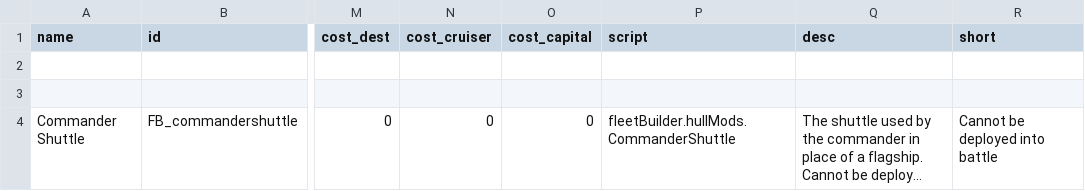
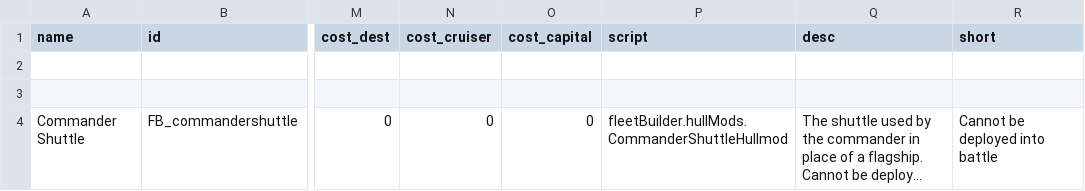
Before and after one commit to S-Numan/FleetBuilder, a CSV file: data/hullmods/hull_mods.csv, drawn as a sheet; only a part is shown, gaps mark what is left out; long unchanged cells end in …; the diff names each change by its address in the sheet, - before the commit and + after, or states it on an @@ line.

Commit message:
CommanderShuttle files

```diff
--- a/data/hullmods/hull_mods.csv
+++ b/data/hullmods/hull_mods.csv
-P4 (script): fleetBuilder.hullMods.CommanderShuttle
+P4 (script): fleetBuilder.hullMods.CommanderShuttleHullmod
```
Also changed, not shown: 9 other files.
